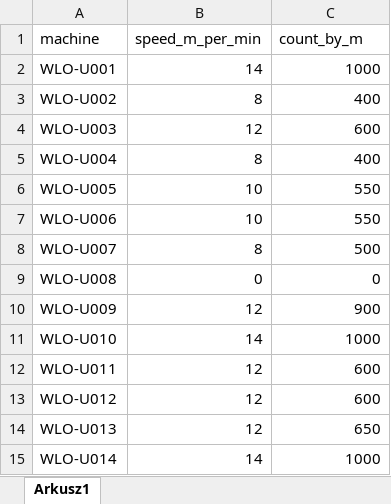
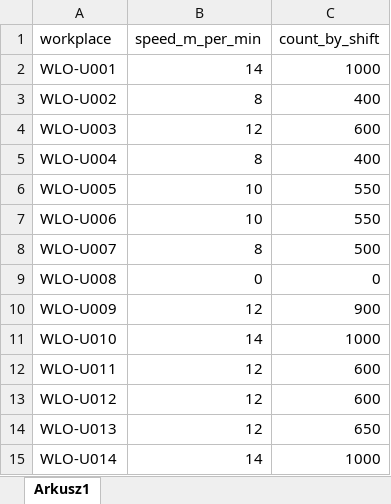
Before and after one commit to jaroslaw1984/production-counting, an Excel workbook: project/config/machine_config_file.xlsx, sheet Arkusz1, drawn as a sheet; values as stored, in another font and other column widths than the file's, no borders; removed rows and columns are numbered as before the commit, all else as after; the diff names each change by its address in the sheet, - before the commit and + after, or states it on an @@ line.

Commit message:
Refactor: switch production counting to pieces per shift

```diff
--- a/project/config/machine_config_file.xlsx (sheet Arkusz1)
+++ b/project/config/machine_config_file.xlsx (sheet Arkusz1)
-row 1: machine | speed_m_per_min | count_by_m
+row 1: workplace | speed_m_per_min | count_by_shift
```
Also changed, not shown: 2 other files.
